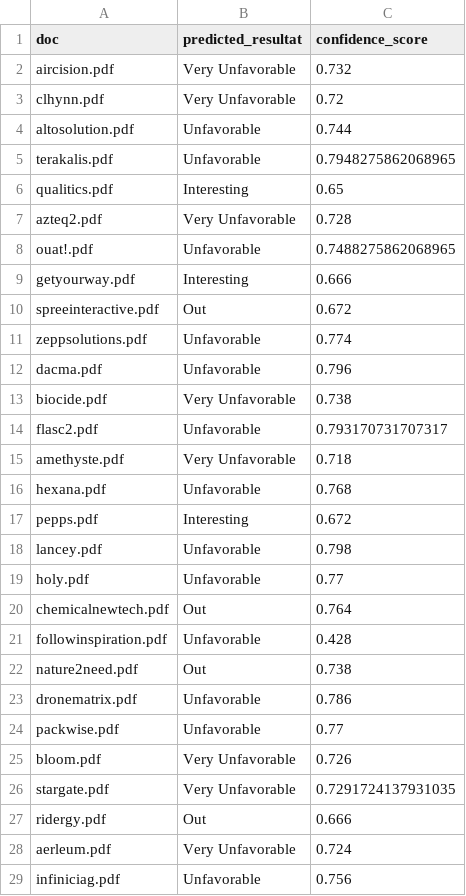
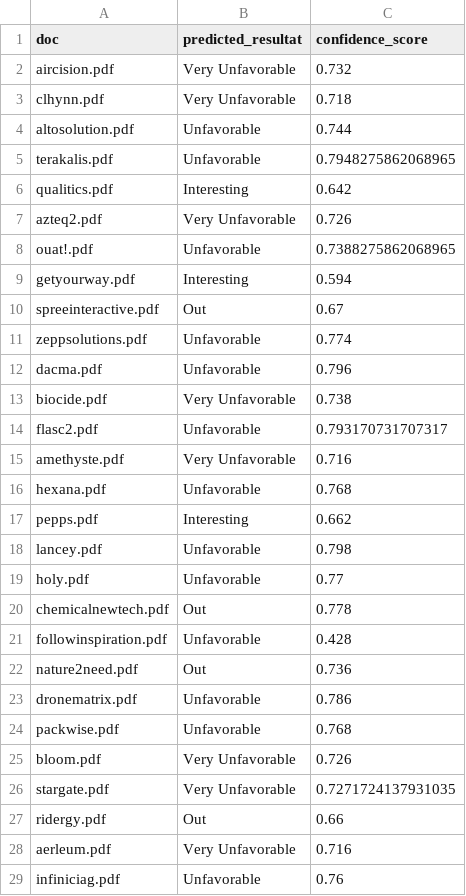
Before and after one commit to VincentLeruth/LePetitNicolas, a CSV file: output/predictions/tfidf_vectors_with_resultat_predictions.csv, drawn as a sheet; only a part is shown; the diff covers the shown part only.

```diff
--- a/output/predictions/tfidf_vectors_with_resultat_predictions.csv
+++ b/output/predictions/tfidf_vectors_with_resultat_predictions.csv
@@ -2,10 +2,10 @@ doc;predicted_resultat;confidence_score
 aircision.pdf;Very Unfavorable;0.732
-clhynn.pdf;Very Unfavorable;0.72
+clhynn.pdf;Very Unfavorable;0.718
 altosolution.pdf;Unfavorable;0.744
 terakalis.pdf;Unfavorable;0.7948275862068965
-qualitics.pdf;Interesting;0.65
-azteq2.pdf;Very Unfavorable;0.728
-ouat!.pdf;Unfavorable;0.7488275862068965
-getyourway.pdf;Interesting;0.666
-spreeinteractive.pdf;Out;0.672
+qualitics.pdf;Interesting;0.642
+azteq2.pdf;Very Unfavorable;0.726
+ouat!.pdf;Unfavorable;0.7388275862068965
+getyourway.pdf;Interesting;0.594
+spreeinteractive.pdf;Out;0.67
 zeppsolutions.pdf;Unfavorable;0.774
@@ -14,16 +14,16 @@ biocide.pdf;Very Unfavorable;0.738
 flasc2.pdf;Unfavorable;0.793170731707317
-amethyste.pdf;Very Unfavorable;0.718
+amethyste.pdf;Very Unfavorable;0.716
 hexana.pdf;Unfavorable;0.768
-pepps.pdf;Interesting;0.672
+pepps.pdf;Interesting;0.662
 lancey.pdf;Unfavorable;0.798
 holy.pdf;Unfavorable;0.77
-chemicalnewtech.pdf;Out;0.764
+chemicalnewtech.pdf;Out;0.778
 followinspiration.pdf;Unfavorable;0.428
-nature2need.pdf;Out;0.738
+nature2need.pdf;Out;0.736
 dronematrix.pdf;Unfavorable;0.786
-packwise.pdf;Unfavorable;0.77
+packwise.pdf;Unfavorable;0.768
 bloom.pdf;Very Unfavorable;0.726
-stargate.pdf;Very Unfavorable;0.7291724137931035
-ridergy.pdf;Out;0.666
-aerleum.pdf;Very Unfavorable;0.724
-infiniciag.pdf;Unfavorable;0.756
+stargate.pdf;Very Unfavorable;0.7271724137931035
+ridergy.pdf;Out;0.66
+aerleum.pdf;Very Unfavorable;0.716
+infiniciag.pdf;Unfavorable;0.76
```
Also changed, not shown: 1 added row and 139 edited cells elsewhere in this file, output/predictions/tfidf_vectors_with_country_predictions.csv, output/predictions/tfidf_vectors_with_domain_predictions.csv, 3 other files.
